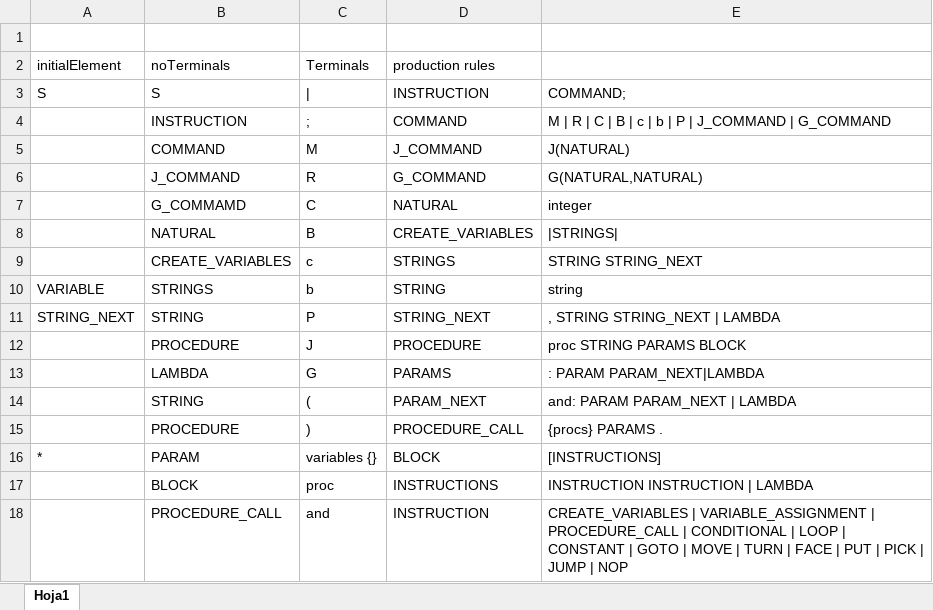
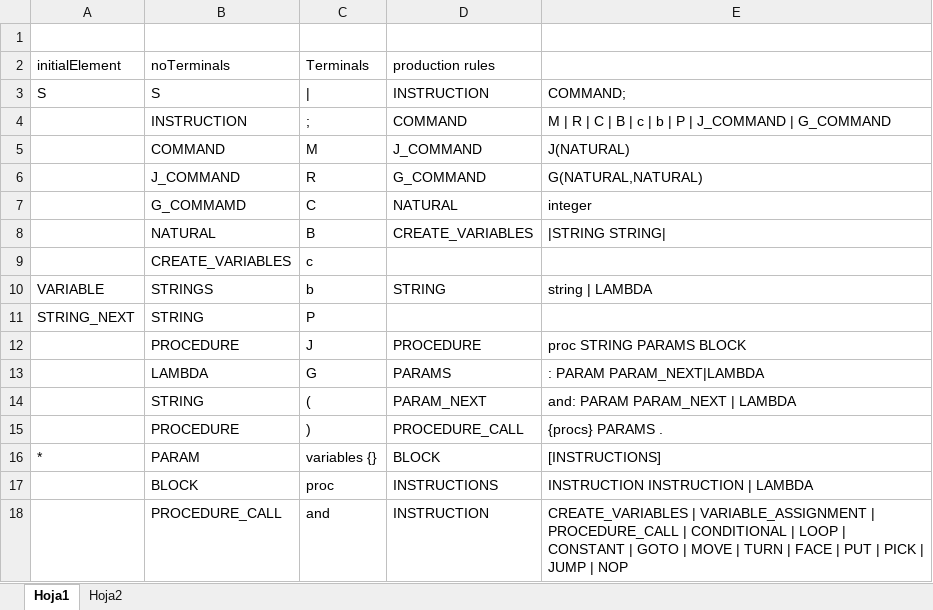
Before and after one commit to JFH000/P0, an Excel workbook: language.xlsx, sheet Hoja1, drawn as a sheet; only a part is shown; values as stored, in another font and other column widths than the file's, no borders; the diff names each change by its address in the sheet, - before the commit and + after, or states it on an @@ line.

```diff
--- a/language.xlsx (sheet Hoja1)
+++ b/language.xlsx (sheet Hoja1)
+sheet tab: Hoja2
-E8: |STRINGS|
+E8: |STRING STRING|
-D9: STRINGS
+D9: (empty)
-E9: STRING STRING_NEXT
+E9: (empty)
-E10: string
+E10: string | LAMBDA
-D11: STRING_NEXT
+D11: (empty)
-E11: , STRING STRING_NEXT | LAMBDA
+E11: (empty)
```
Also changed, not shown: 2 other files.
